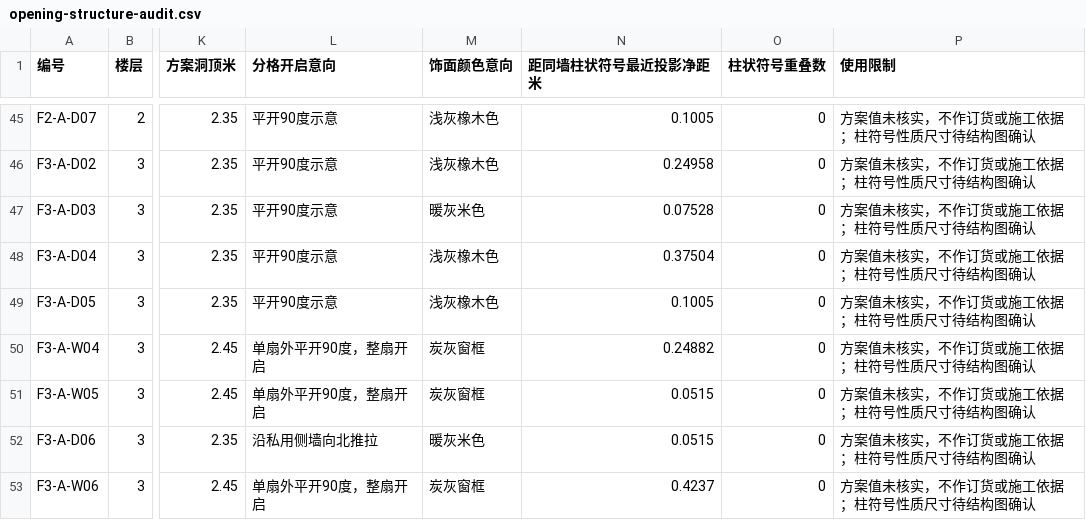
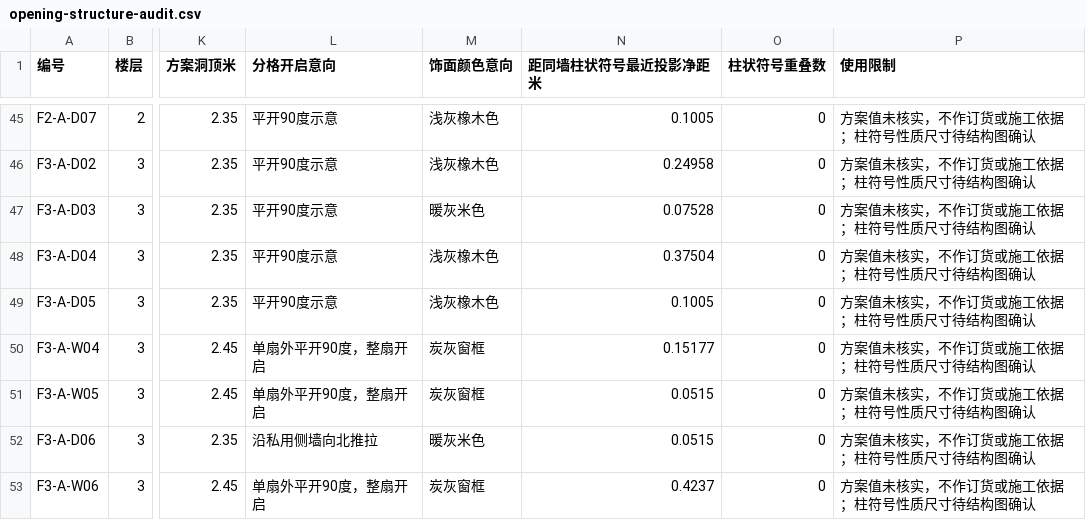
Before and after one commit to sibozhou/sibo_website, a CSV file: public/temp/downloads/opening-structure-audit.csv, drawn as a sheet; only a part is shown, gaps mark what is left out; the diff covers the shown part only; the diff names each change by its address in the sheet, - before the commit and + after, or states it on an @@ line.

```diff
--- a/public/temp/downloads/opening-structure-audit.csv
+++ b/public/temp/downloads/opening-structure-audit.csv
-N50 (距同墙柱状符号最近投影净距米): 0.24882
+N50 (距同墙柱状符号最近投影净距米): 0.15177
```
Also changed, not shown: 5 added rows, 5 removed rows and 14 edited cells elsewhere in this file, public/temp/v3/downloads/opening-structure-audit.csv, 14 other files.
